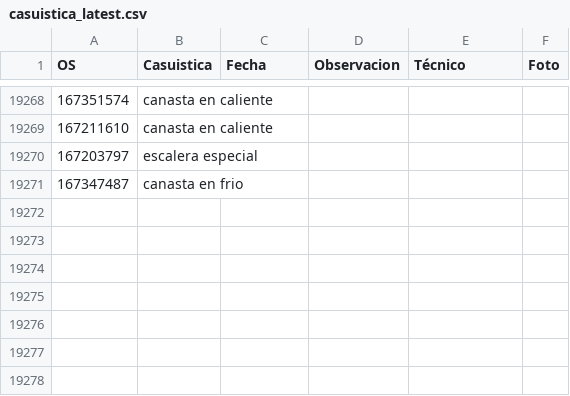
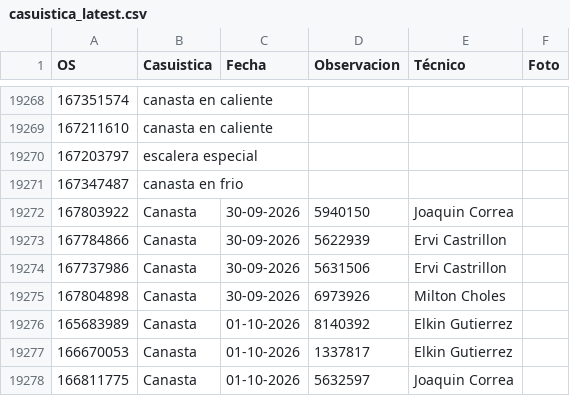
Before and after one commit to vikano27-debug/Dashboard_ING_VOA_Guajira, a CSV file: casuistica_latest.csv, drawn as a sheet; only a part is shown, gaps mark what is left out; the diff names each change by its address in the sheet, - before the commit and + after, or states it on an @@ line.

Commit message:
Actualizacion automatica SIPREM y Casuistica GUAJIRA

```diff
--- a/casuistica_latest.csv
+++ b/casuistica_latest.csv
+row 19272: 167803922 | Canasta | 30-09-2026 | 5940150 | Joaquin Correa
+row 19273: 167784866 | Canasta | 30-09-2026 | 5622939 | Ervi Castrillon
+row 19274: 167737986 | Canasta | 30-09-2026 | 5631506 | Ervi Castrillon
+row 19275: 167804898 | Canasta | 30-09-2026 | 6973926 | Milton Choles
+row 19276: 165683989 | Canasta | 01-10-2026 | 8140392 | Elkin Gutierrez
+row 19277: 166670053 | Canasta | 01-10-2026 | 1337817 | Elkin Gutierrez
+row 19278: 166811775 | Canasta | 01-10-2026 | 5632597 | Joaquin Correa
```
